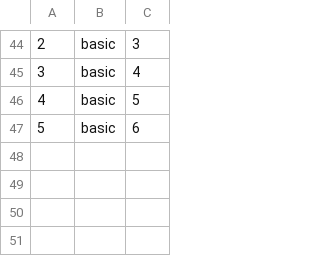
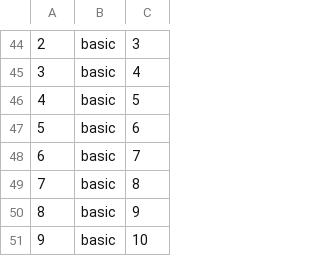
Before and after one commit to shruzberry/SongPong3D, a CSV file: SongPong/Assets/Resources/SongData/paradise/paradise_balls.csv, drawn as a sheet; only a part is shown, gaps mark what is left out.

Commit message:
Add Ui for basic and bounce

```diff
--- a/SongPong/Assets/Resources/SongData/paradise/paradise_balls.csv
+++ b/SongPong/Assets/Resources/SongData/paradise/paradise_balls.csv
@@ -47 +47,5 @@
 5,basic,6
+6,basic,7
+7,basic,8
+8,basic,9
+9,basic,10
```
Also changed, not shown: 5 other files.
